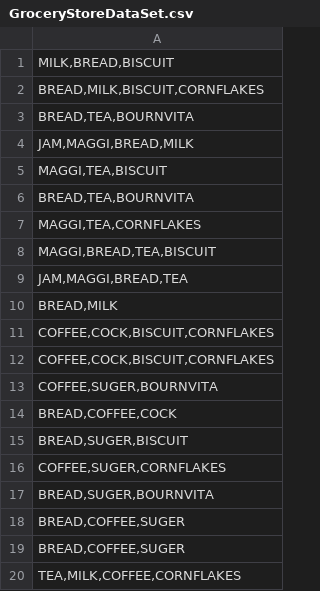
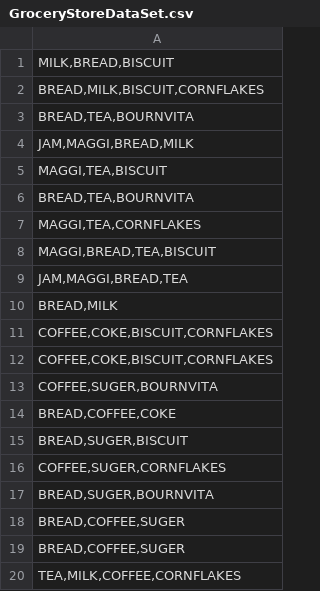
Before and after one commit to balabhadra/datasets, a CSV file: GroceryStoreDataSet.csv, drawn as a sheet.

Commit message:
Update GroceryStoreDataSet.csv

```diff
--- a/GroceryStoreDataSet.csv
+++ b/GroceryStoreDataSet.csv
@@ -10,6 +10,6 @@
 "BREAD,MILK"
-"COFFEE,COCK,BISCUIT,CORNFLAKES"
-"COFFEE,COCK,BISCUIT,CORNFLAKES"
+"COFFEE,COKE,BISCUIT,CORNFLAKES"
+"COFFEE,COKE,BISCUIT,CORNFLAKES"
 "COFFEE,SUGER,BOURNVITA"
-"BREAD,COFFEE,COCK"
+"BREAD,COFFEE,COKE"
 "BREAD,SUGER,BISCUIT"
```
